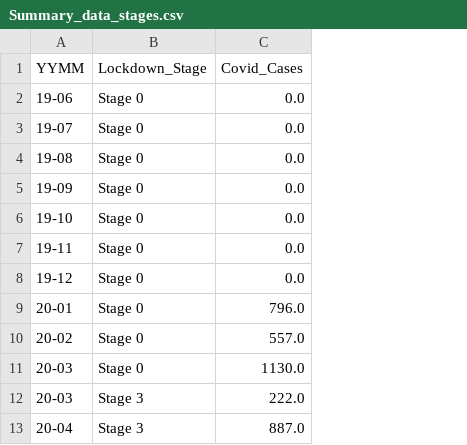
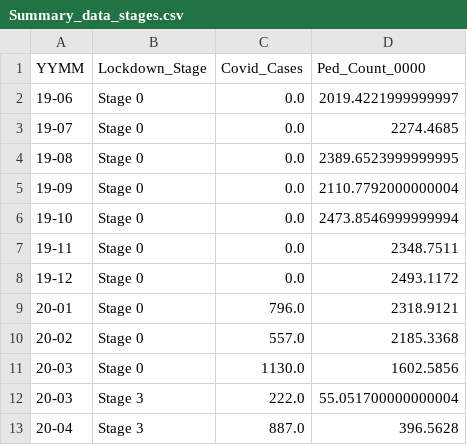
Before and after one commit to dillon-wright/project-1, a CSV file: Data/Summary_data_stages.csv, drawn as a sheet; only a part is shown; the diff names each change by its address in the sheet, - before the commit and + after, or states it on an @@ line.

```diff
--- a/Data/Summary_data_stages.csv
+++ b/Data/Summary_data_stages.csv
+column D (Ped_Count_0000), rows 2-13: 2019.4221999999997 | 2274.4685 | 2389.6523999999995 | 2110.7792000000004 | 2473.8546999999994 | 2348.7511 | 2493.1172 | 2318.9121 | 2185.3368 | 1602.5856 | 55.051700000000004 | 396.5628
```
Also changed, not shown: 2 other files.
